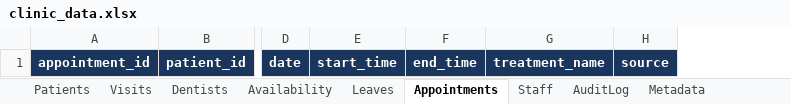
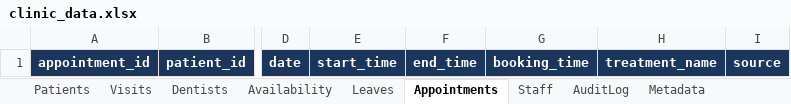
Before and after one commit to R0han2906/Clinic_assistant, an Excel workbook: backend/data/clinic_data.xlsx, sheet Appointments, drawn as a sheet; only a part is shown, gaps mark what is left out; values as stored, in another font and other column widths than the file's, no borders; the diff names each change by its address in the sheet, - before the commit and + after, or states it on an @@ line.

Commit message:
feat: implement full-stack clinic management backend with patient and appointment services and a React simulation dashboard

```diff
--- a/backend/data/clinic_data.xlsx (sheet Appointments)
+++ b/backend/data/clinic_data.xlsx (sheet Appointments)
+column G, row 1: booking_time
```
Also changed, not shown: sheet PatientRequests, sheet AuditLog, sheet Patients, 34 other files.
